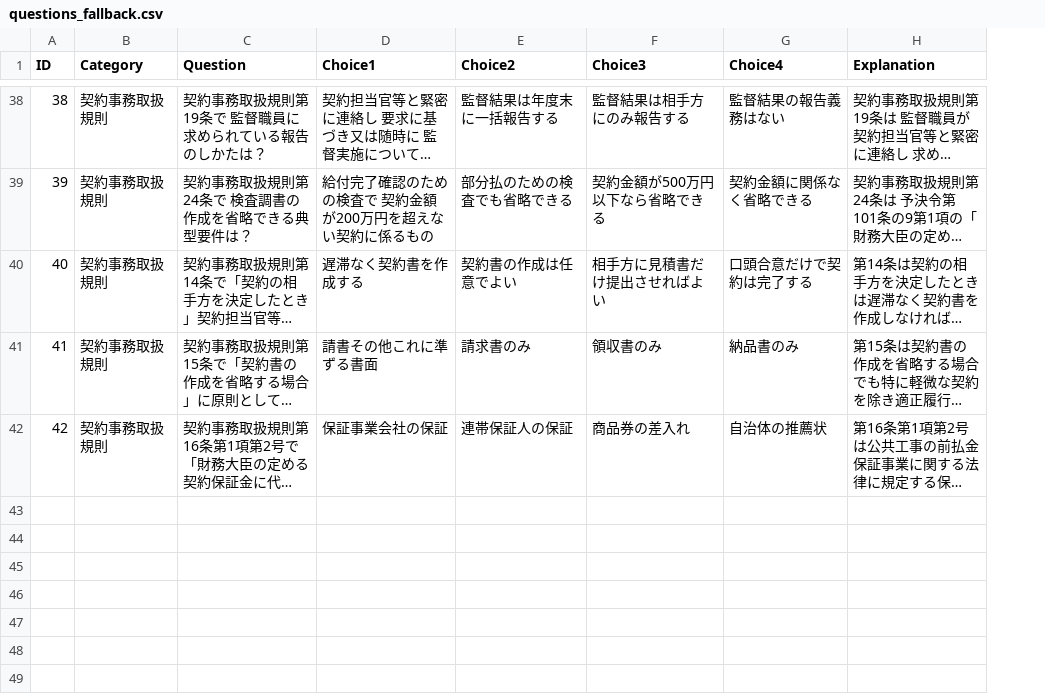
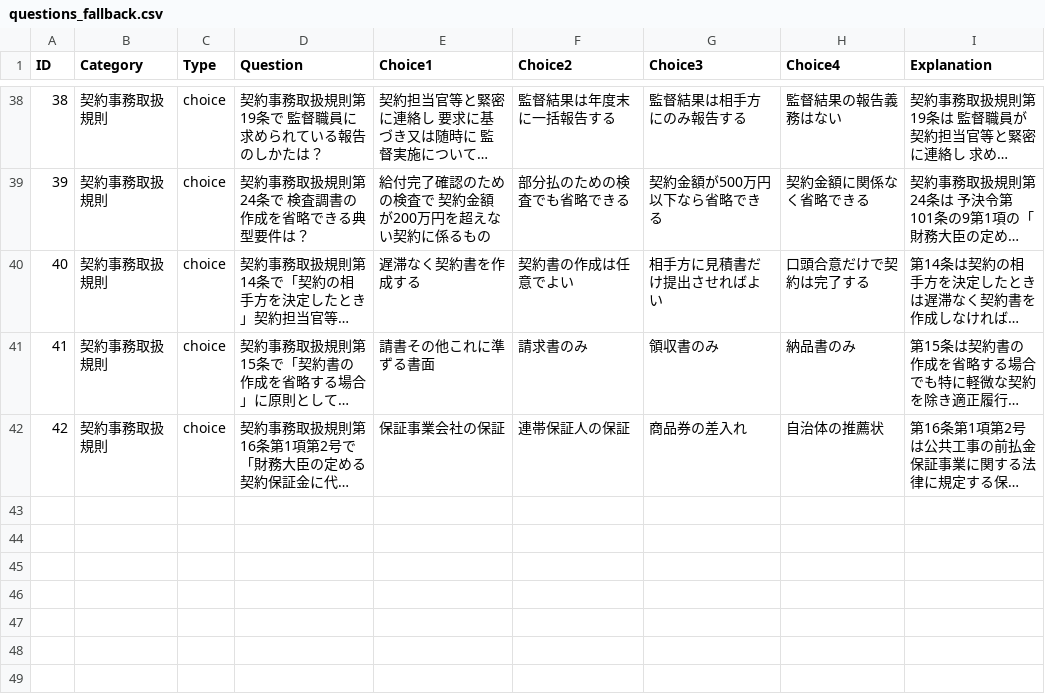
Before and after one commit to porihuru/LearnJS, a CSV file: questions_fallback.csv, drawn as a sheet; only a part is shown, gaps mark what is left out; long unchanged cells end in …; the diff covers the shown part only; the diff names each change by its address in the sheet, - before the commit and + after, or states it on an @@ line.

```diff
--- a/questions_fallback.csv
+++ b/questions_fallback.csv
+column C (Type), rows 38-42: all choice
+row 43: (empty)
+row 44: (empty)
+row 45: (empty)
+row 46: (empty)
+row 47: (empty)
+row 48: (empty)
+row 49: (empty)
```
Also changed, not shown: 6 added rows elsewhere in this file, questions_sample.csv, 9 other files.
